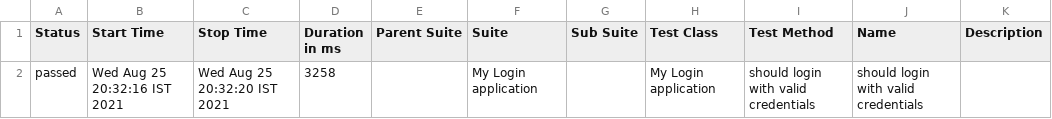
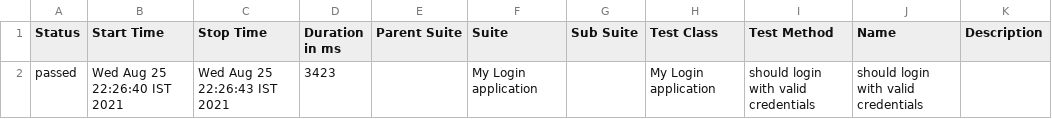
Before and after one commit to Rufus-benny-samuel/CI-CD, a CSV file: allure-report/data/suites.csv, drawn as a sheet.

```diff
--- a/allure-report/data/suites.csv
+++ b/allure-report/data/suites.csv
@@ -1,2 +1,2 @@
 "Status","Start Time","Stop Time","Duration in ms","Parent Suite","Suite","Sub Suite","Test Class","Test Method","Name","Description"
-"passed","Wed Aug 25 20:32:16 IST 2021","Wed Aug 25 20:32:20 IST 2021","3258","","My Login application","","My Login application","should login with valid credentials","should login with valid credentials",""
+"passed","Wed Aug 25 22:26:40 IST 2021","Wed Aug 25 22:26:43 IST 2021","3423","","My Login application","","My Login application","should login with valid credentials","should login with valid credentials",""
```
Also changed, not shown: 32 other files.
